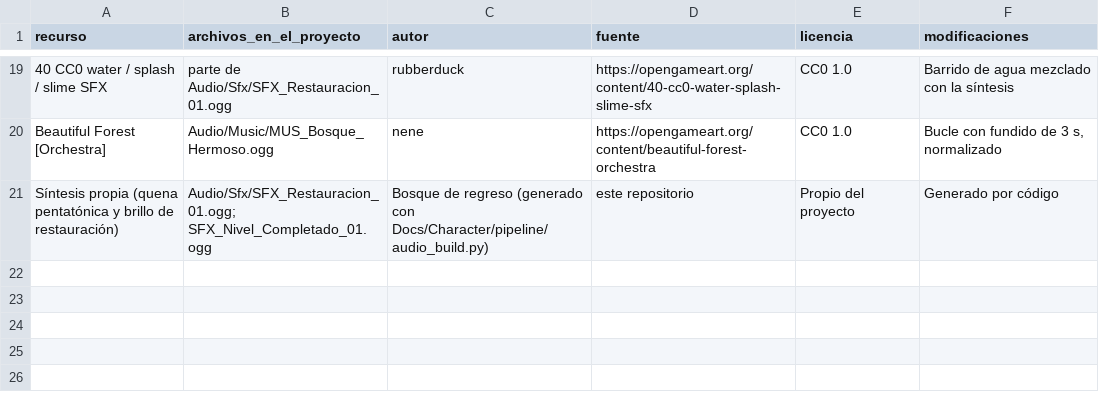
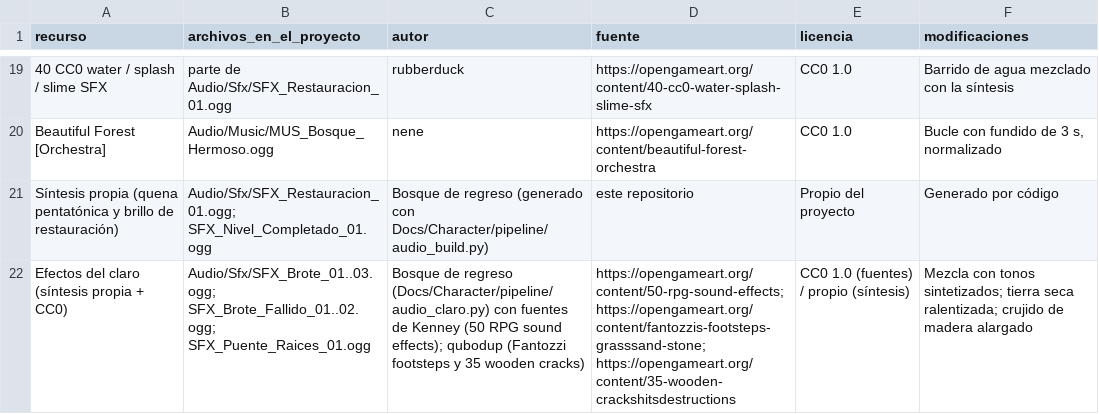
Before and after one commit to TemisDev/Return-of-the-forest, a CSV file: Docs/Character/LICENCIAS-BLOQUE-02.csv, drawn as a sheet; only a part is shown, gaps mark what is left out; the diff names each change by its address in the sheet, - before the commit and + after, or states it on an @@ line.

```diff
--- a/Docs/Character/LICENCIAS-BLOQUE-02.csv
+++ b/Docs/Character/LICENCIAS-BLOQUE-02.csv
+row 22: Efectos del claro (síntesis propia + CC0) | Audio/Sfx/SFX_Brote_01..03.ogg; SFX_Brote_Fallido_01..02.ogg; SFX_Puente_Raices_01.ogg | Bosque de regreso (Docs/Character/pipeline/audio_claro.py) con fuentes de Kenney (50 RPG sound effects); qubodup (Fantozzi footsteps y 35 wooden cracks) | https://opengameart.org/content/50-rpg-sound-effects; https://opengameart.org/content/fantozzis-footsteps-grasssand-stone; https://opengameart.org/content/35-wooden-crackshitsdestructions | CC0 1.0 (fuentes) / propio (síntesis) | Mezcla con tonos sintetizados; tierra seca ralentizada; crujido de madera alargado
```
Also changed, not shown: 2 other files.
